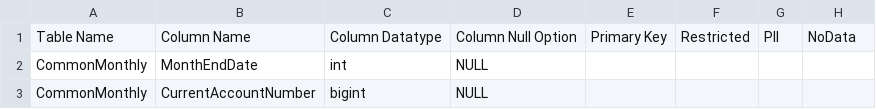
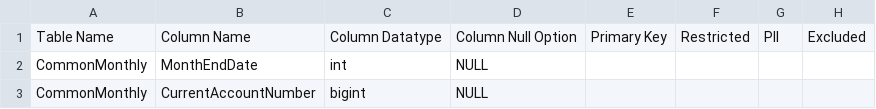
Before and after one commit to khooversoft/SqlGenerator, a CSV file: Config/AA/Monthly/Sql/model/CommonMonthlyMerge.dataDictionary.csv, drawn as a sheet; only a part is shown.

Commit message:
Updated to handle calculated columns instructions

```diff
--- a/Config/AA/Monthly/Sql/model/CommonMonthlyMerge.dataDictionary.csv
+++ b/Config/AA/Monthly/Sql/model/CommonMonthlyMerge.dataDictionary.csv
@@ -1,2 +1,2 @@
-Table Name,Column Name,Column Datatype,Column Null Option,Primary Key,Restricted,PII,NoData
+Table Name,Column Name,Column Datatype,Column Null Option,Primary Key,Restricted,PII,Excluded
 CommonMonthly,MonthEndDate,int,NULL,,,,
```
Also changed, not shown: 42 other files.
